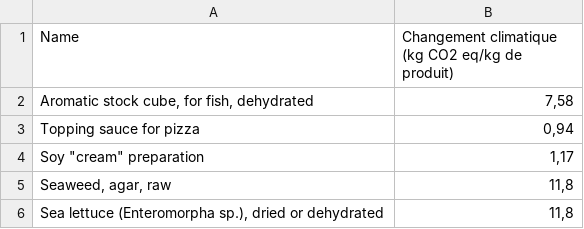
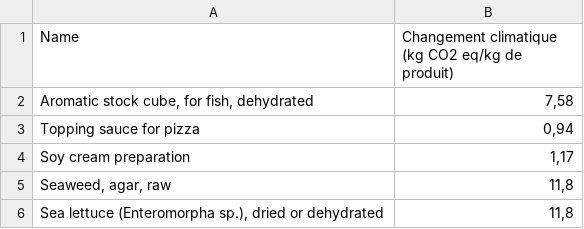
Before and after one commit to romanelevassort/FoodEmissions, a CSV file: agribalyse.csv, drawn as a sheet; only a part is shown.

Commit message:
Update

```diff
--- a/agribalyse.csv
+++ b/agribalyse.csv
@@ -3,3 +3,3 @@ Aromatic stock cube, for fish, dehydrated;7,58
 Topping sauce for pizza;0,94
-"Soy ""cream"" preparation";1,17
+Soy cream preparation;1,17
 Seaweed, agar, raw;11,8
```
